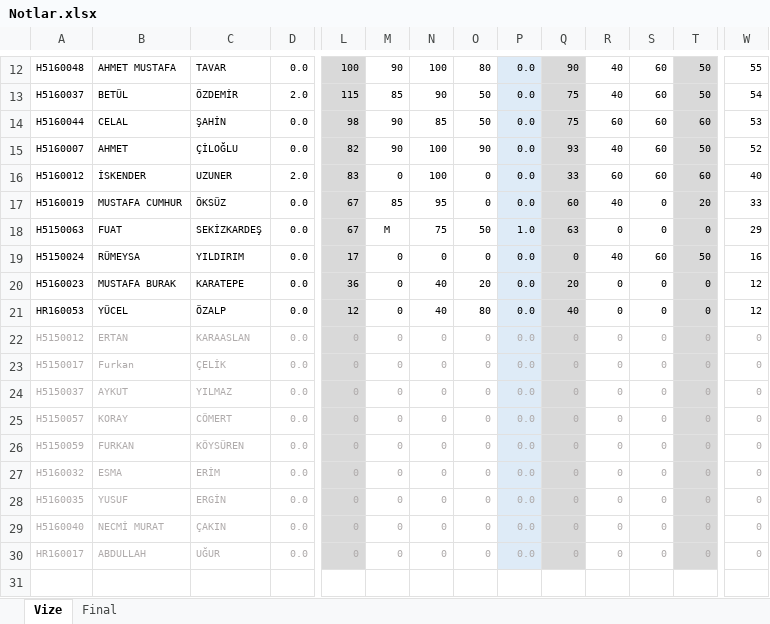
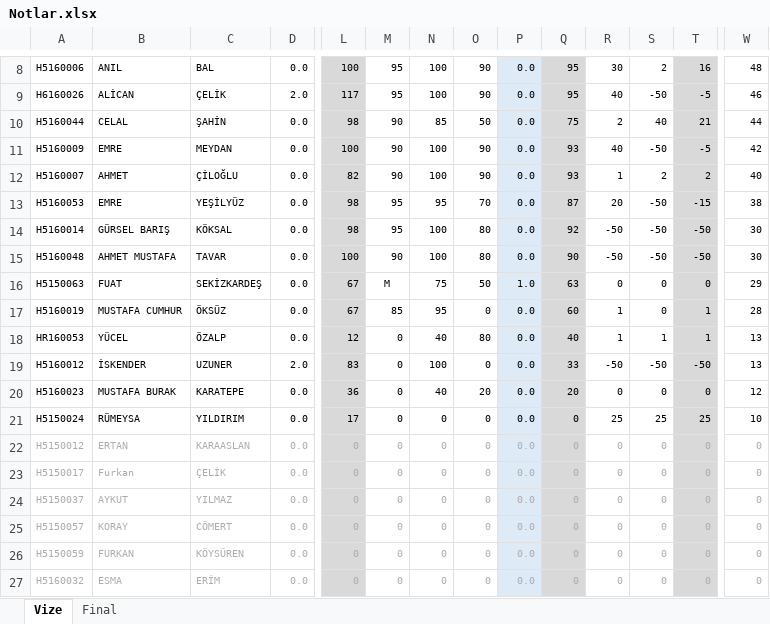
Before and after one commit to ozkansari/MyCourses, an Excel workbook: AdvancedJava/_docs/Notlar.xlsx, sheet Vize, drawn as a sheet; only a part is shown, gaps mark what is left out; the shorter side is filled out with more unchanged rows; values as stored, in another font and other column widths than the file's, no borders; conditional formats not drawn; removed rows and columns are numbered as before the commit, all else as after; rows hold the shown columns only; the diff covers the shown part only; the diff names each change by its address in the sheet, - before the commit and + after, or states it on an @@ line.

```diff
--- a/AdvancedJava/_docs/Notlar.xlsx (sheet Vize)
+++ b/AdvancedJava/_docs/Notlar.xlsx (sheet Vize)
-A8: H5160048
+A8: H5160006
-B8: AHMET MUSTAFA
+B8: ANIL
-C8: TAVAR
+C8: BAL
-M8: 90
+M8: 95
-O8: 80
+O8: 90
-Q8: 90
+Q8: 95
-R8: 40
+R8: 30
-S8: 60
+S8: 2
-T8: 50
+T8: 16
-W8: 55
+W8: 48
-row 13: H5160037 | BETÜL | ÖZDEMİR | 2.0 | 115 | 85 | 90 | 50 | 0.0 | 75 | 40 | 60 | 50 | 54
+row 9: H6160026 | ALİCAN | ÇELİK | 2.0 | 117 | 95 | 100 | 90 | 0.0 | 95 | 40 | -50 | -5 | 46
-R10: 60
+R10: 2
-S10: 60
+S10: 40
-T10: 60
+T10: 21
-W10: 53
+W10: 44
+row 11: H5160009 | EMRE | MEYDAN | 0.0 | 100 | 90 | 100 | 90 | 0.0 | 93 | 40 | -50 | -5 | 42
-R12: 40
+R12: 1
-S12: 60
+S12: 2
-T12: 50
+T12: 2
-W12: 52
+W12: 40
-row 16: H5160012 | İSKENDER | UZUNER | 2.0 | 83 | 0 | 100 | 0 | 0.0 | 33 | 60 | 60 | 60 | 40
-row 17: H5160019 | MUSTAFA CUMHUR | ÖKSÜZ | 0.0 | 67 | 85 | 95 | 0 | 0.0 | 60 | 40 | 0 | 20 | 33
+row 13: H5160053 | EMRE | YEŞİLYÜZ | 0.0 | 98 | 95 | 95 | 70 | 0.0 | 87 | 20 | -50 | -15 | 38
+row 14: H5160014 | GÜRSEL BARIŞ | KÖKSAL | 0.0 | 98 | 95 | 100 | 80 | 0.0 | 92 | -50 | -50 | -50 | 30
+row 15: H5160048 | AHMET MUSTAFA | TAVAR | 0.0 | 100 | 90 | 100 | 80 | 0.0 | 90 | -50 | -50 | -50 | 30
-row 19: H5150024 | RÜMEYSA | YILDIRIM | 0.0 | 17 | 0 | 0 | 0 | 0.0 | 0 | 40 | 60 | 50 | 16
+row 17: H5160019 | MUSTAFA CUMHUR | ÖKSÜZ | 0.0 | 67 | 85 | 95 | 0 | 0.0 | 60 | 1 | 0 | 1 | 28
+row 18: HR160053 | YÜCEL | ÖZALP | 0.0 | 12 | 0 | 40 | 80 | 0.0 | 40 | 1 | 1 | 1 | 13
+row 19: H5160012 | İSKENDER | UZUNER | 2.0 | 83 | 0 | 100 | 0 | 0.0 | 33 | -50 | -50 | -50 | 13
-row 21: HR160053 | YÜCEL | ÖZALP | 0.0 | 12 | 0 | 40 | 80 | 0.0 | 40 | 0 | 0 | 0 | 12
+row 21: H5150024 | RÜMEYSA | YILDIRIM | 0.0 | 17 | 0 | 0 | 0 | 0.0 | 0 | 25 | 25 | 25 | 10
```
Also changed, not shown: 1 added row, 5 removed rows and 24 edited cells elsewhere in this sheet, formulas that keep their value, SoftwareDevEnvAndTools/_docs/Notlar.xlsx, 1 other file.
